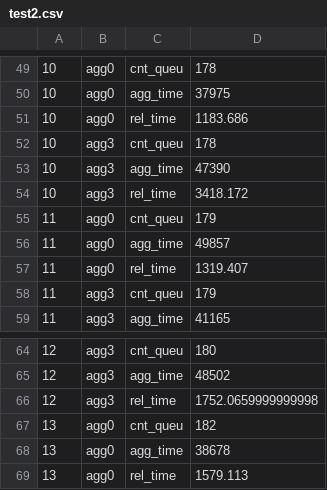
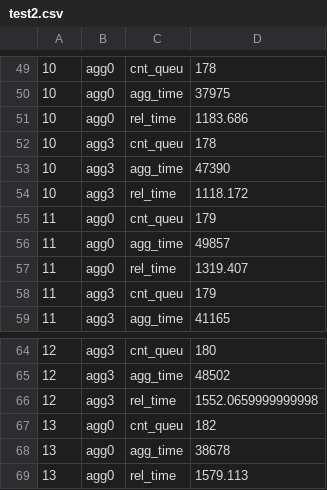
Before and after one commit to himringil/multidimensional-aggregation, a CSV file: results/test2.csv, drawn as a sheet; only a part is shown, gaps mark what is left out.

```diff
--- a/results/test2.csv
+++ b/results/test2.csv
@@ -53,3 +53,3 @@
 10,agg3,agg_time,47390
-10,agg3,rel_time,3418.172
+10,agg3,rel_time,1118.172
 11,agg0,cnt_queu,179
@@ -65,3 +65,3 @@
 12,agg3,agg_time,48502
-12,agg3,rel_time,1752.0659999999998
+12,agg3,rel_time,1552.0659999999998
 13,agg0,cnt_queu,182
```
Also changed, not shown: results/test1.csv, 6 other files.
